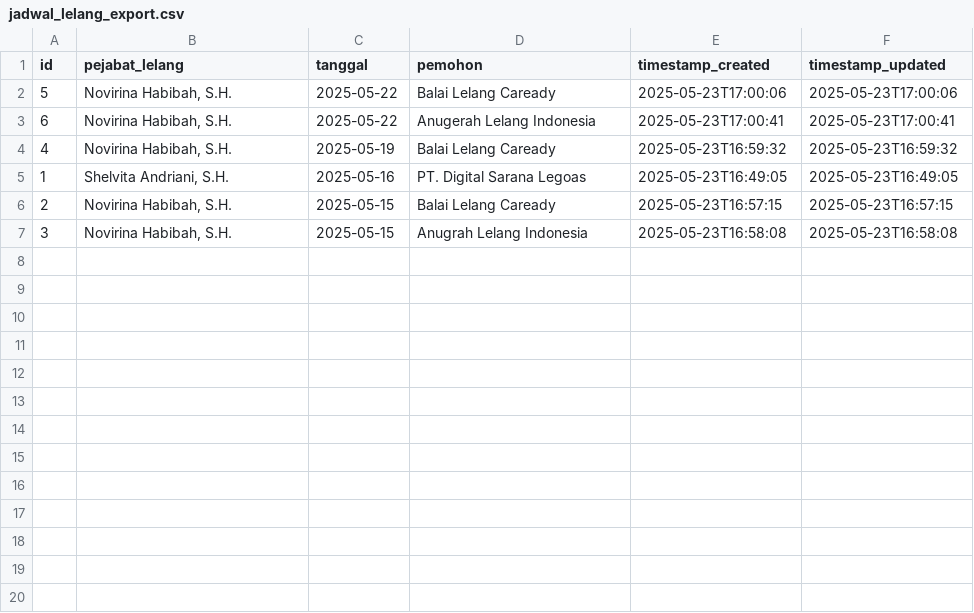
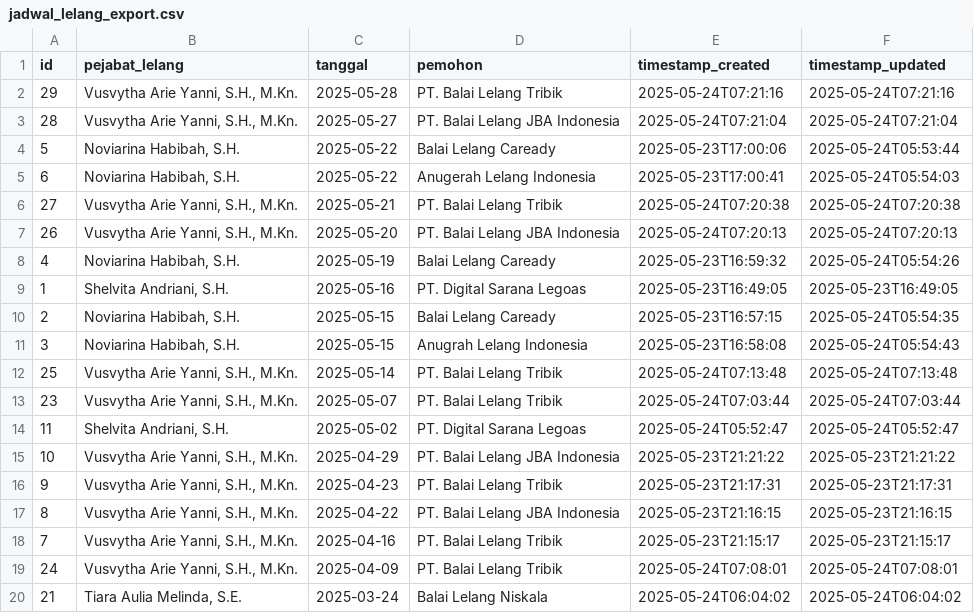
Before and after one commit to ShoimRachmanto/LelangPL2, a CSV file: jadwal_lelang_export.csv, drawn as a sheet; only a part is shown; the diff covers the shown part only.

```diff
--- a/jadwal_lelang_export.csv
+++ b/jadwal_lelang_export.csv
@@ -1,7 +1,20 @@
 id,pejabat_lelang,tanggal,pemohon,timestamp_created,timestamp_updated
-5,"Novirina Habibah, S.H.",2025-05-22,Balai Lelang Caready,2025-05-23T17:00:06,2025-05-23T17:00:06
-6,"Novirina Habibah, S.H.",2025-05-22,Anugerah Lelang Indonesia,2025-05-23T17:00:41,2025-05-23T17:00:41
-4,"Novirina Habibah, S.H.",2025-05-19,Balai Lelang Caready,2025-05-23T16:59:32,2025-05-23T16:59:32
+29,"Vusvytha Arie Yanni, S.H., M.Kn.",2025-05-28,PT. Balai Lelang Tribik,2025-05-24T07:21:16,2025-05-24T07:21:16
+28,"Vusvytha Arie Yanni, S.H., M.Kn.",2025-05-27,PT. Balai Lelang JBA Indonesia,2025-05-24T07:21:04,2025-05-24T07:21:04
+5,"Noviarina Habibah, S.H.",2025-05-22,Balai Lelang Caready,2025-05-23T17:00:06,2025-05-24T05:53:44
+6,"Noviarina Habibah, S.H.",2025-05-22,Anugerah Lelang Indonesia,2025-05-23T17:00:41,2025-05-24T05:54:03
+27,"Vusvytha Arie Yanni, S.H., M.Kn.",2025-05-21,PT. Balai Lelang Tribik,2025-05-24T07:20:38,2025-05-24T07:20:38
+26,"Vusvytha Arie Yanni, S.H., M.Kn.",2025-05-20,PT. Balai Lelang JBA Indonesia,2025-05-24T07:20:13,2025-05-24T07:20:13
+4,"Noviarina Habibah, S.H.",2025-05-19,Balai Lelang Caready,2025-05-23T16:59:32,2025-05-24T05:54:26
 1,"Shelvita Andriani, S.H.",2025-05-16,PT. Digital Sarana Legoas,2025-05-23T16:49:05,2025-05-23T16:49:05
-2,"Novirina Habibah, S.H.",2025-05-15,Balai Lelang Caready,2025-05-23T16:57:15,2025-05-23T16:57:15
-3,"Novirina Habibah, S.H.",2025-05-15,Anugrah Lelang Indonesia,2025-05-23T16:58:08,2025-05-23T16:58:08
+2,"Noviarina Habibah, S.H.",2025-05-15,Balai Lelang Caready,2025-05-23T16:57:15,2025-05-24T05:54:35
+3,"Noviarina Habibah, S.H.",2025-05-15,Anugrah Lelang Indonesia,2025-05-23T16:58:08,2025-05-24T05:54:43
+25,"Vusvytha Arie Yanni, S.H., M.Kn.",2025-05-14,PT. Balai Lelang Tribik,2025-05-24T07:13:48,2025-05-24T07:13:48
+23,"Vusvytha Arie Yanni, S.H., M.Kn.",2025-05-07,PT. Balai Lelang Tribik,2025-05-24T07:03:44,2025-05-24T07:03:44
+11,"Shelvita Andriani, S.H.",2025-05-02,PT. Digital Sarana Legoas,2025-05-24T05:52:47,2025-05-24T05:52:47
+10,"Vusvytha Arie Yanni, S.H., M.Kn.",2025-04-29,PT. Balai Lelang JBA Indonesia,2025-05-23T21:21:22,2025-05-23T21:21:22
+9,"Vusvytha Arie Yanni, S.H., M.Kn.",2025-04-23,PT. Balai Lelang Tribik,2025-05-23T21:17:31,2025-05-23T21:17:31
+8,"Vusvytha Arie Yanni, S.H., M.Kn.",2025-04-22,PT. Balai Lelang JBA Indonesia,2025-05-23T21:16:15,2025-05-23T21:16:15
+7,"Vusvytha Arie Yanni, S.H., M.Kn.",2025-04-16,PT. Balai Lelang Tribik,2025-05-23T21:15:17,2025-05-23T21:15:17
+24,"Vusvytha Arie Yanni, S.H., M.Kn.",2025-04-09,PT. Balai Lelang Tribik,2025-05-24T07:08:01,2025-05-24T07:08:01
+21,"Tiara Aulia Melinda, S.E.",2025-03-24,Balai Lelang Niskala,2025-05-24T06:04:02,2025-05-24T06:04:02
```
Also changed, not shown: 9 added rows elsewhere in this file, 1 other file.
